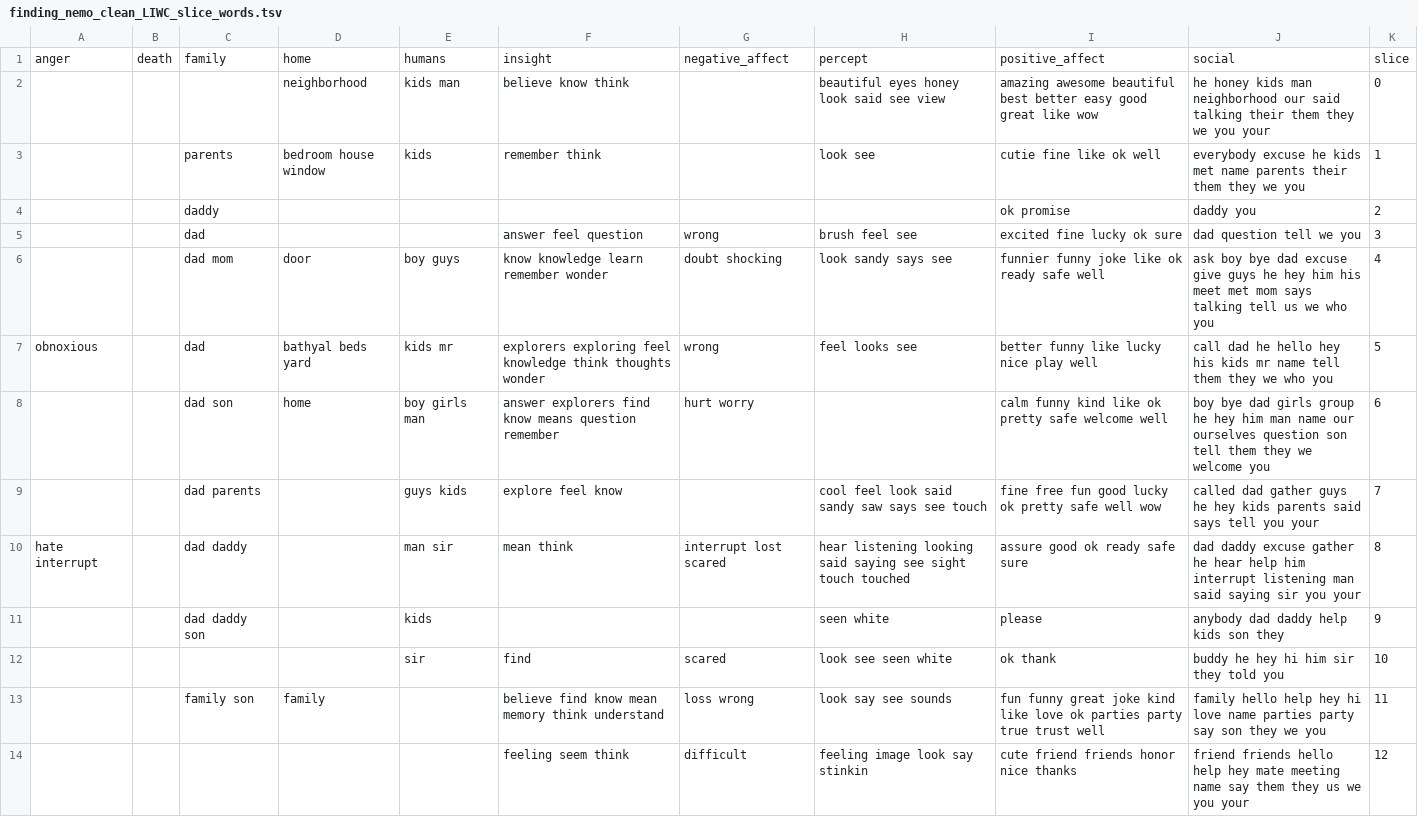
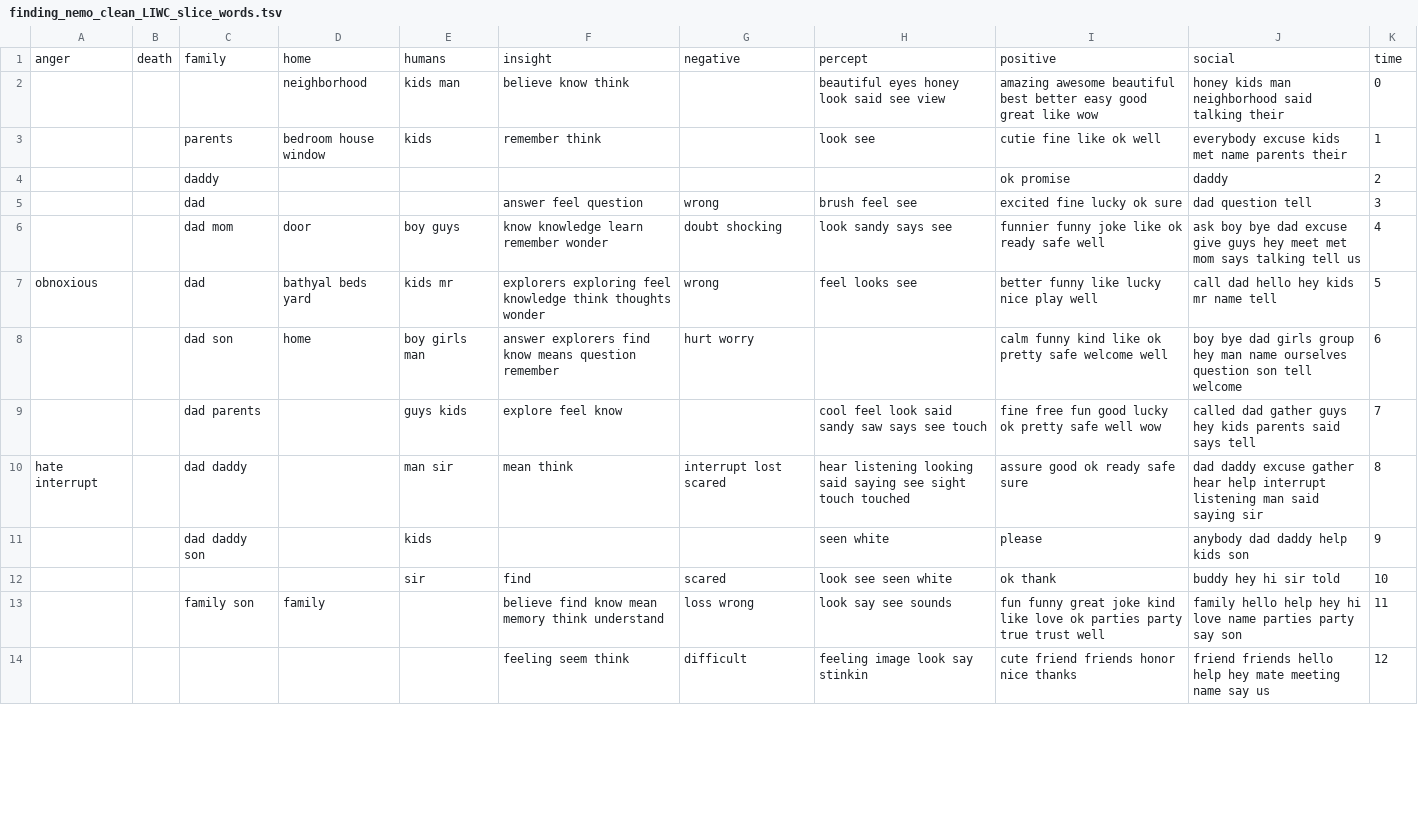
Before and after one commit to fredhohman/a-viz-of-ice-and-fire, a TSV file: data/subtitles/subtitlesInTSV/finding_nemo_clean_LIWC_slice_words.tsv, drawn as a sheet; only a part is shown; the diff covers the shown part only.

```diff
--- a/data/subtitles/subtitlesInTSV/finding_nemo_clean_LIWC_slice_words.tsv
+++ b/data/subtitles/subtitlesInTSV/finding_nemo_clean_LIWC_slice_words.tsv
@@ -1,14 +1,14 @@
-anger	death	family	home	humans	insight	negative_affect	percept	positive_affect	social	slice
-			neighborhood	kids man	believe know think		beautiful eyes honey look said see view	amazing awesome beautiful best better easy good great like wow	he honey kids man neighborhood our said talking their them they we you your	0
-		parents	bedroom house window	kids	remember think		look see	cutie fine like ok well	everybody excuse he kids met name parents their them they we you	1
-		daddy						ok promise	daddy you	2
-		dad			answer feel question	wrong	brush feel see	excited fine lucky ok sure	dad question tell we you	3
-		dad mom	door	boy guys	know knowledge learn remember wonder	doubt shocking	look sandy says see	funnier funny joke like ok ready safe well	ask boy bye dad excuse give guys he hey him his meet met mom says talking tell us we who you	4
-obnoxious		dad	bathyal beds yard	kids mr	explorers exploring feel knowledge think thoughts wonder	wrong	feel looks see	better funny like lucky nice play well	call dad he hello hey his kids mr name tell them they we who you	5
-		dad son	home	boy girls man	answer explorers find know means question remember	hurt worry		calm funny kind like ok pretty safe welcome well	boy bye dad girls group he hey him man name our ourselves question son tell them they we welcome you	6
-		dad parents		guys kids	explore feel know		cool feel look said sandy saw says see touch	fine free fun good lucky ok pretty safe well wow	called dad gather guys he hey kids parents said says tell you your	7
-hate interrupt		dad daddy		man sir	mean think	interrupt lost scared	hear listening looking said saying see sight touch touched	assure good ok ready safe sure	dad daddy excuse gather he hear help him interrupt listening man said saying sir you your	8
-		dad daddy son		kids			seen white	please	anybody dad daddy help kids son they	9
-				sir	find	scared	look see seen white	ok thank	buddy he hey hi him sir they told you	10
-		family son	family		believe find know mean memory think understand	loss wrong	look say see sounds	fun funny great joke kind like love ok parties party true trust well	family hello help hey hi love name parties party say son they we you	11
-					feeling seem think	difficult	feeling image look say stinkin	cute friend friends honor nice thanks	friend friends hello help hey mate meeting name say them they us we you your	12
+anger	death	family	home	humans	insight	negative	percept	positive	social	time
+			neighborhood	kids man	believe know think		beautiful eyes honey look said see view	amazing awesome beautiful best better easy good great like wow	honey kids man neighborhood said talking their	0
+		parents	bedroom house window	kids	remember think		look see	cutie fine like ok well	everybody excuse kids met name parents their	1
+		daddy						ok promise	daddy	2
+		dad			answer feel question	wrong	brush feel see	excited fine lucky ok sure	dad question tell	3
+		dad mom	door	boy guys	know knowledge learn remember wonder	doubt shocking	look sandy says see	funnier funny joke like ok ready safe well	ask boy bye dad excuse give guys hey meet met mom says talking tell us	4
+obnoxious		dad	bathyal beds yard	kids mr	explorers exploring feel knowledge think thoughts wonder	wrong	feel looks see	better funny like lucky nice play well	call dad hello hey kids mr name tell	5
+		dad son	home	boy girls man	answer explorers find know means question remember	hurt worry		calm funny kind like ok pretty safe welcome well	boy bye dad girls group hey man name ourselves question son tell welcome	6
+		dad parents		guys kids	explore feel know		cool feel look said sandy saw says see touch	fine free fun good lucky ok pretty safe well wow	called dad gather guys hey kids parents said says tell	7
+hate interrupt		dad daddy		man sir	mean think	interrupt lost scared	hear listening looking said saying see sight touch touched	assure good ok ready safe sure	dad daddy excuse gather hear help interrupt listening man said saying sir	8
+		dad daddy son		kids			seen white	please	anybody dad daddy help kids son	9
+				sir	find	scared	look see seen white	ok thank	buddy hey hi sir told	10
+		family son	family		believe find know mean memory think understand	loss wrong	look say see sounds	fun funny great joke kind like love ok parties party true trust well	family hello help hey hi love name parties party say son	11
+					feeling seem think	difficult	feeling image look say stinkin	cute friend friends honor nice thanks	friend friends hello help hey mate meeting name say us	12
```
Also changed, not shown: 47 edited cells elsewhere in this file, data/subtitles/subtitlesInTSV/finding_nemo_clean_LIWC_slice_counts.tsv, 3 other files.
